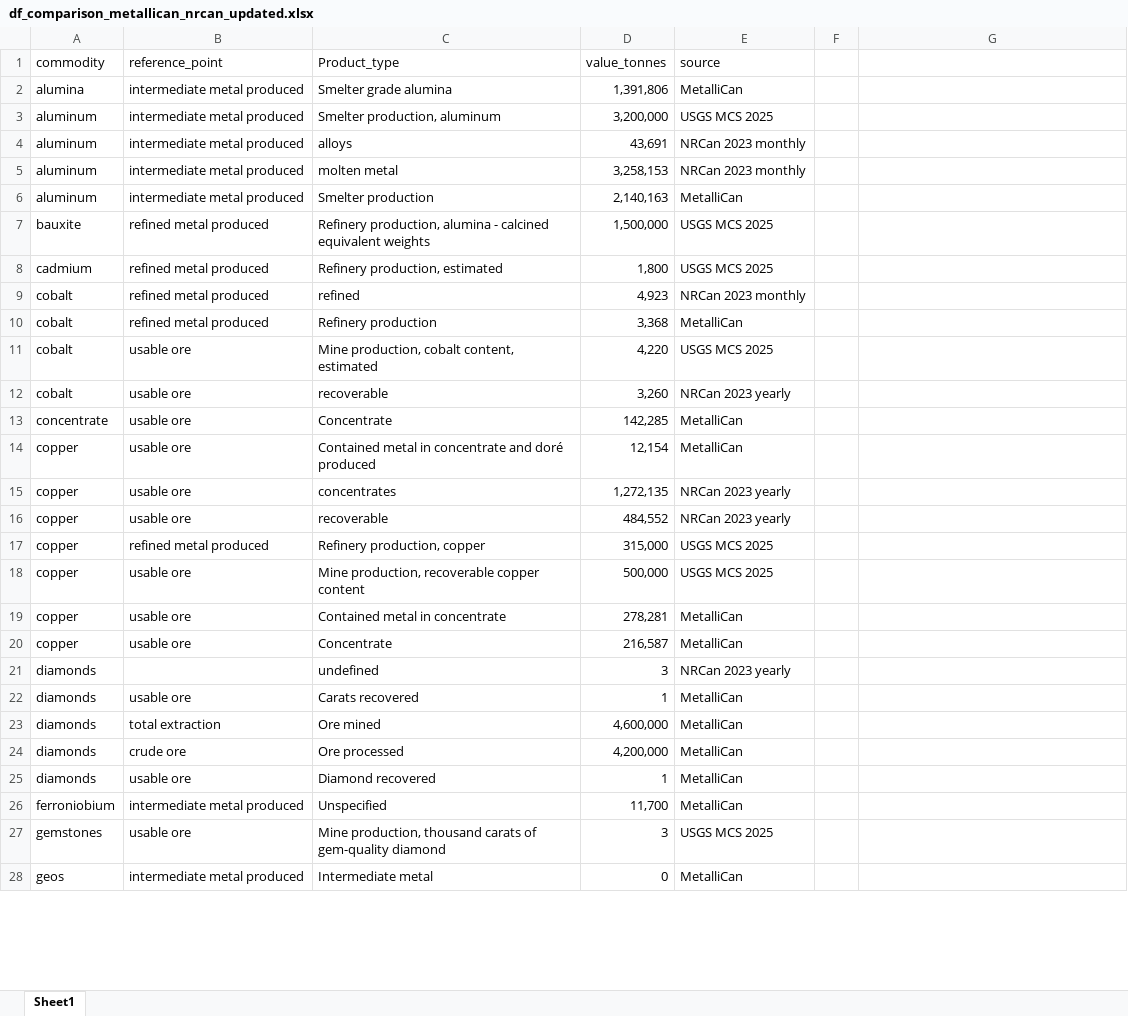
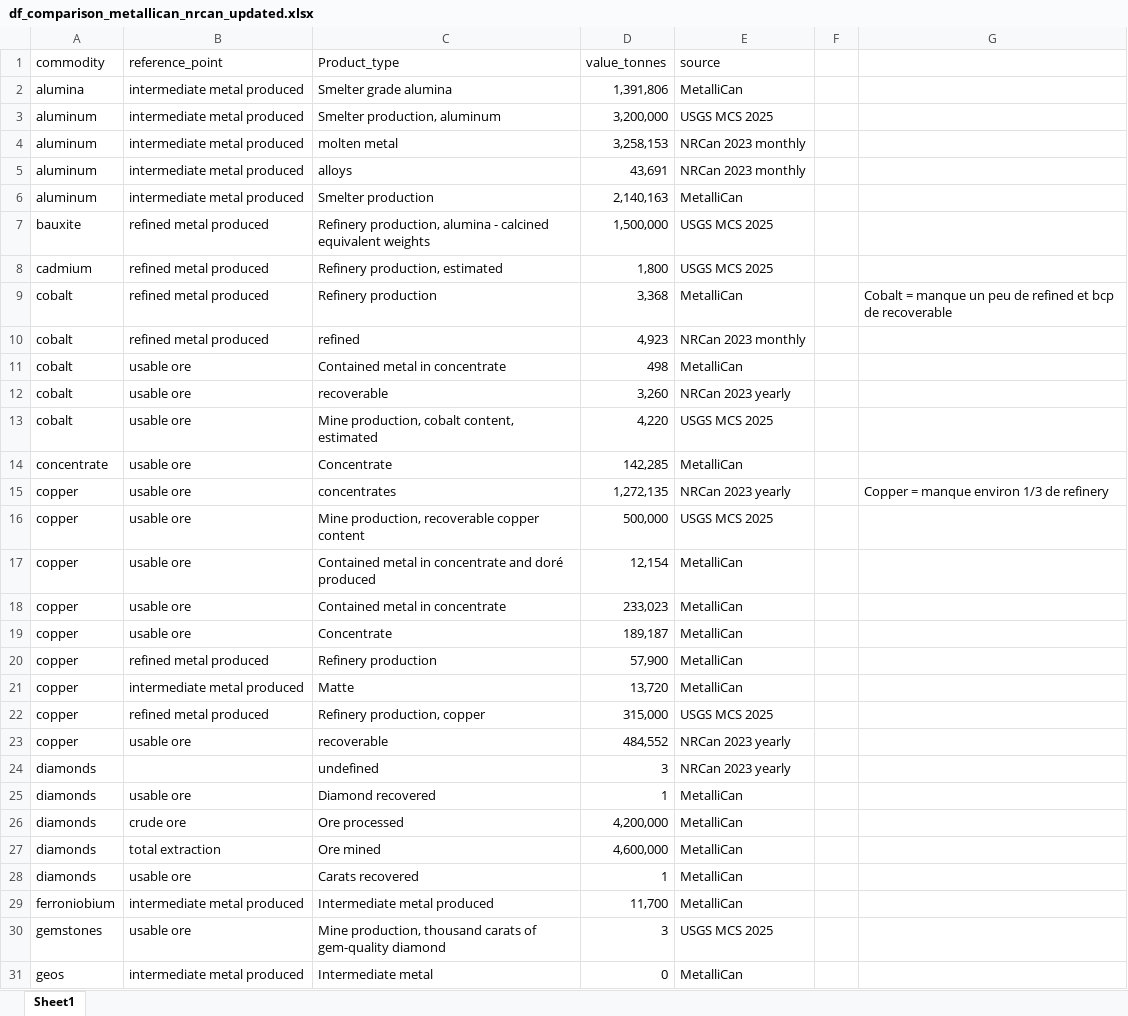
Before and after one commit to marpellan/metallican_db, an Excel workbook: results/technical_validation/df_comparison_metallican_nrcan_updated.xlsx, sheet Sheet1, drawn as a sheet; only a part is shown; values as stored, in another font and other column widths than the file's, no cell formats; removed rows and columns are numbered as before the commit, all else as after; the diff covers the shown part only; the diff names each change by its address in the sheet, - before the commit and + after, or states it on an @@ line.

```diff
--- a/results/technical_validation/df_comparison_metallican_nrcan_updated.xlsx (sheet Sheet1)
+++ b/results/technical_validation/df_comparison_metallican_nrcan_updated.xlsx (sheet Sheet1)
@@ row 5 moved to row 4: aluminum @@
+row 9: cobalt | refined metal produced | Refinery production | 3,368 | MetalliCan |  | Cobalt = manque un peu de refined et bcp de recoverable
-B11 (reference_point): refined metal produced
+B11 (reference_point): usable ore
-C11 (Product_type): Refinery production
+C11 (Product_type): Contained metal in concentrate
-D11 (value_tonnes): 3,368
+D11 (value_tonnes): 498
+row 15: copper | usable ore | concentrates | 1,272,135 | NRCan 2023 yearly |  | Copper = manque environ 1/3 de refinery
@@ row 18 moved to row 16: copper @@
+row 18: copper | usable ore | Contained metal in concentrate | 233,023 | MetalliCan
-C19 (Product_type): concentrates
+C19 (Product_type): Concentrate
-D19 (value_tonnes): 1,272,135
+D19 (value_tonnes): 189,187
-E19 (source): NRCan 2023 yearly
+E19 (source): MetalliCan
+row 20: copper | refined metal produced | Refinery production | 57,900 | MetalliCan
+row 21: copper | intermediate metal produced | Matte | 13,720 | MetalliCan
@@ row 17 moved to row 22: copper @@
-row 19: copper | usable ore | Contained metal in concentrate | 278,281 | MetalliCan
-row 20: copper | usable ore | Concentrate | 216,587 | MetalliCan
@@ row 24 moved to row 26: diamonds @@
@@ row 23 moved to row 27: diamonds @@
-C29 (Product_type): Unspecified
+C29 (Product_type): Intermediate metal produced
```
Also changed, not shown: 14 added rows, 15 removed rows, 12 moved rows and 16 edited cells elsewhere in this sheet, cell formats, data/Tables/extracted_data.xlsx, results/technical_validation/df_validation_nrcan_usgs.xlsx, 11 other files.
